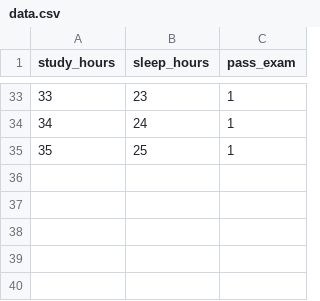
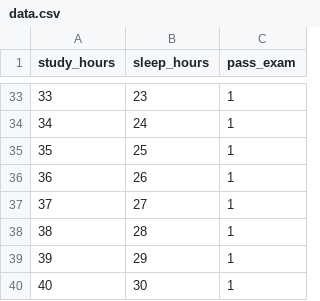
Before and after one commit to AbdulRehman028/100-days-of-ai, a CSV file: Day-24-kNN-Classifier/data.csv, drawn as a sheet; only a part is shown, gaps mark what is left out; the diff names each change by its address in the sheet, - before the commit and + after, or states it on an @@ line.

Commit message:
Add additional data entries to data.csv for study and sleep hours

```diff
--- a/Day-24-kNN-Classifier/data.csv
+++ b/Day-24-kNN-Classifier/data.csv
+row 36: 36 | 26 | 1
+row 37: 37 | 27 | 1
+row 38: 38 | 28 | 1
+row 39: 39 | 29 | 1
+row 40: 40 | 30 | 1
```
